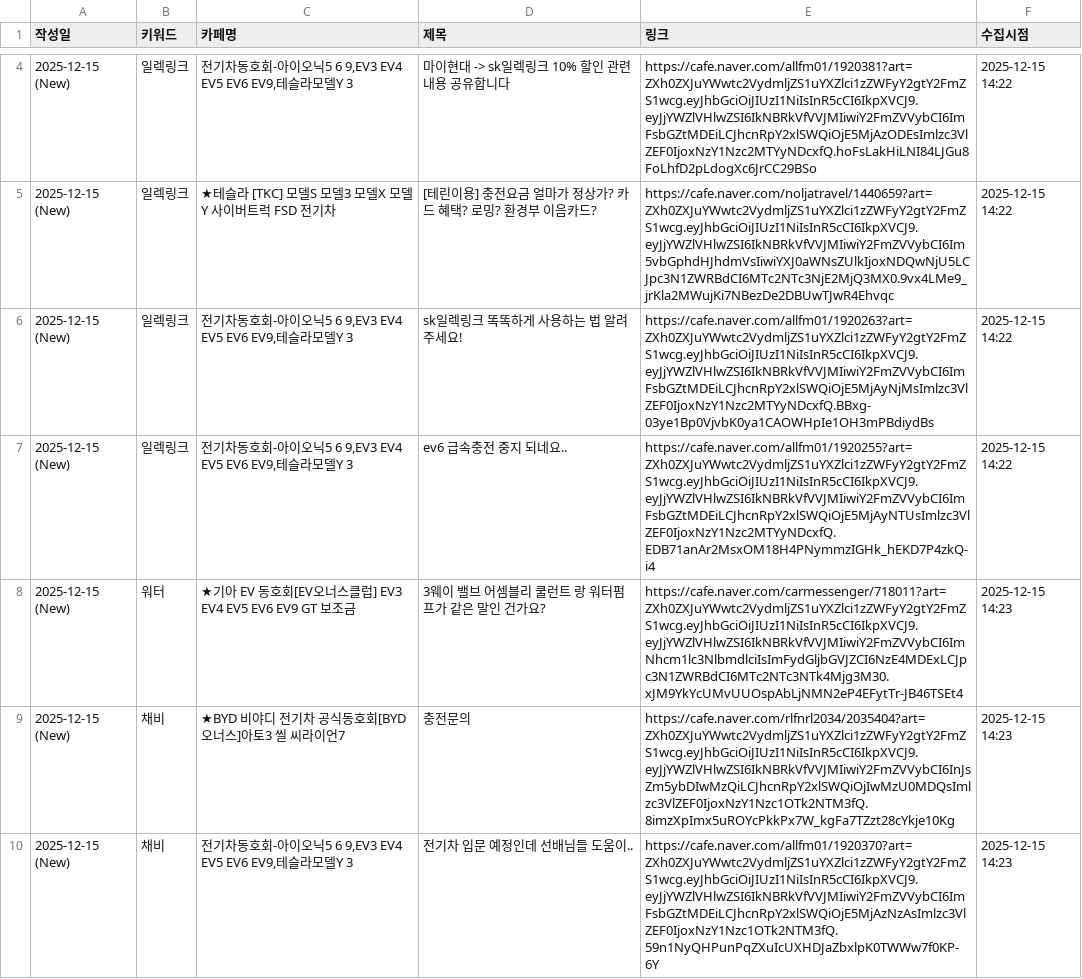
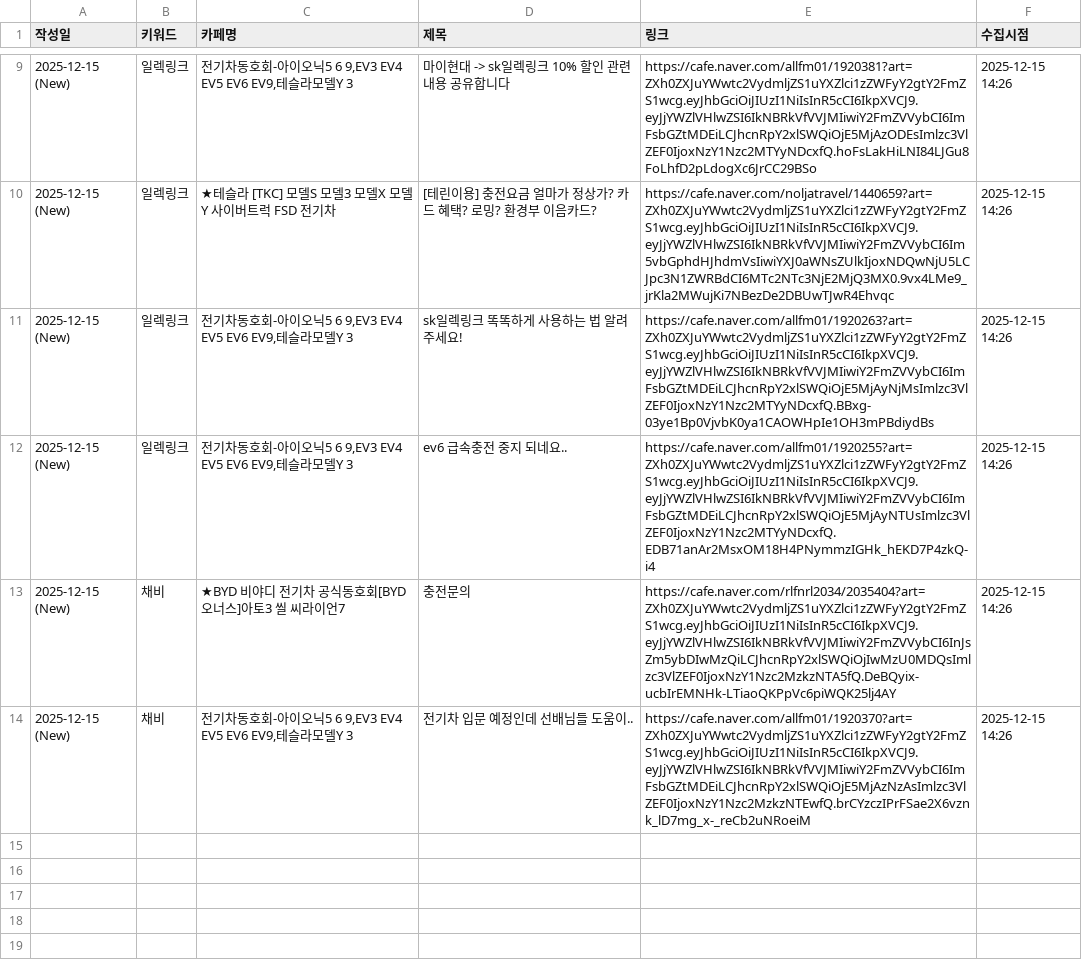
Before and after one commit to ian939/sk-electlink-monitor, a CSV file: electlink_voc.csv, drawn as a sheet; only a part is shown, gaps mark what is left out; the diff covers the shown part only.

Commit message:
Update data: 2025-12-15 14:26

```diff
--- a/electlink_voc.csv
+++ b/electlink_voc.csv
@@ -4,7 +9,6 @@
-2025-12-15 (New),일렉링크,"전기차동호회-아이오닉5 6 9,EV3 EV4 EV5 EV6 EV9,테슬라모델Y 3",마이현대 -> sk일렉링크 10% 할인 관련 내용 공유합니다,https://cafe.naver.com/allfm01/1920381?art=ZXh0ZXJuYWwtc2VydmljZS1uYXZlci1zZWFyY2gtY2FmZS1wcg.eyJhbGciOiJIUzI1NiIsInR5cCI6IkpXVCJ9.eyJjYWZlVHlwZSI6IkNBRkVfVVJMIiwiY2FmZVVybCI6ImFsbGZtMDEiLCJhcnRpY2xlSWQiOjE5MjAzODEsImlzc3VlZEF0IjoxNzY1Nzc2MTYyNDcxfQ.hoFsLakHiLNI84LJGu8FoLhfD2pLdogXc6JrCC29BSo,2025-12-15 14:22
-2025-12-15 (New),일렉링크,★테슬라 [TKC] 모델S 모델3 모델X 모델Y 사이버트럭 FSD 전기차,[테린이용] 충전요금 얼마가 정상가? 카드 혜택? 로밍? 환경부 이음카드?,https://cafe.naver.com/noljatravel/1440659?art=ZXh0ZXJuYWwtc2VydmljZS1uYXZlci1zZWFyY2gtY2FmZS1wcg.eyJhbGciOiJIUzI1NiIsInR5cCI6IkpXVCJ9.eyJjYWZlVHlwZSI6IkNBRkVfVVJMIiwiY2FmZVVybCI6Im5vbGphdHJhdmVsIiwiYXJ0aWNsZUlkIjoxNDQwNjU5LCJpc3N1ZWRBdCI6MTc2NTc3NjE2MjQ3MX0.9vx4LMe9_jrKla2MWujKi7NBezDe2DBUwTJwR4Ehvqc,2025-12-15 14:22
-2025-12-15 (New),일렉링크,"전기차동호회-아이오닉5 6 9,EV3 EV4 EV5 EV6 EV9,테슬라모델Y 3",sk일렉링크 똑똑하게 사용하는 법 알려주세요!,https://cafe.naver.com/allfm01/1920263?art=ZXh0ZXJuYWwtc2VydmljZS1uYXZlci1zZWFyY2gtY2FmZS1wcg.eyJhbGciOiJIUzI1NiIsInR5cCI6IkpXVCJ9.eyJjYWZlVHlwZSI6IkNBRkVfVVJMIiwiY2FmZVVybCI6ImFsbGZtMDEiLCJhcnRpY2xlSWQiOjE5MjAyNjMsImlzc3VlZEF0IjoxNzY1Nzc2MTYyNDcxfQ.BBxg-03ye1Bp0VjvbK0ya1CAOWHpIe1OH3mPBdiydBs,2025-12-15 14:22
-2025-12-15 (New),일렉링크,"전기차동호회-아이오닉5 6 9,EV3 EV4 EV5 EV6 EV9,테슬라모델Y 3",ev6 급속충전 중지 되네요..,https://cafe.naver.com/allfm01/1920255?art=ZXh0ZXJuYWwtc2VydmljZS1uYXZlci1zZWFyY2gtY2FmZS1wcg.eyJhbGciOiJIUzI1NiIsInR5cCI6IkpXVCJ9.eyJjYWZlVHlwZSI6IkNBRkVfVVJMIiwiY2FmZVVybCI6ImFsbGZtMDEiLCJhcnRpY2xlSWQiOjE5MjAyNTUsImlzc3VlZEF0IjoxNzY1Nzc2MTYyNDcxfQ.EDB71anAr2MsxOM18H4PNymmzIGHk_hEKD7P4zkQ-i4,2025-12-15 14:22
-2025-12-15 (New),워터,★기아 EV 동호회[EV오너스클럽] EV3 EV4 EV5 EV6 EV9 GT 보조금,3웨이 밸브 어셈블리 쿨런트 랑 워터펌프가 같은 말인 건가요?,https://cafe.naver.com/carmessenger/718011?art=ZXh0ZXJuYWwtc2VydmljZS1uYXZlci1zZWFyY2gtY2FmZS1wcg.eyJhbGciOiJIUzI1NiIsInR5cCI6IkpXVCJ9.eyJjYWZlVHlwZSI6IkNBRkVfVVJMIiwiY2FmZVVybCI6ImNhcm1lc3NlbmdlciIsImFydGljbGVJZCI6NzE4MDExLCJpc3N1ZWRBdCI6MTc2NTc3NTk4Mjg3M30.xJM9YkYcUMvUUOspAbLjNMN2eP4EFytTr-JB46TSEt4,2025-12-15 14:23
-2025-12-15 (New),채비,★BYD 비야디 전기차 공식동호회[BYD 오너스]아토3 씰 씨라이언7,충전문의,https://cafe.naver.com/rlfnrl2034/2035404?art=ZXh0ZXJuYWwtc2VydmljZS1uYXZlci1zZWFyY2gtY2FmZS1wcg.eyJhbGciOiJIUzI1NiIsInR5cCI6IkpXVCJ9.eyJjYWZlVHlwZSI6IkNBRkVfVVJMIiwiY2FmZVVybCI6InJsZm5ybDIwMzQiLCJhcnRpY2xlSWQiOjIwMzU0MDQsImlzc3VlZEF0IjoxNzY1Nzc1OTk2NTM3fQ.8imzXpImx5uROYcPkkPx7W_kgFa7TZzt28cYkje10Kg,2025-12-15 14:23
-2025-12-15 (New),채비,"전기차동호회-아이오닉5 6 9,EV3 EV4 EV5 EV6 EV9,테슬라모델Y 3",전기차 입문 예정인데 선배님들 도움이..,https://cafe.naver.com/allfm01/1920370?art=ZXh0ZXJuYWwtc2VydmljZS1uYXZlci1zZWFyY2gtY2FmZS1wcg.eyJhbGciOiJIUzI1NiIsInR5cCI6IkpXVCJ9.eyJjYWZlVHlwZSI6IkNBRkVfVVJMIiwiY2FmZVVybCI6ImFsbGZtMDEiLCJhcnRpY2xlSWQiOjE5MjAzNzAsImlzc3VlZEF0IjoxNzY1Nzc1OTk2NTM3fQ.59n1NyQHPunPqZXuIcUXHDJaZbxlpK0TWWw7f0KP-6Y,2025-12-15 14:23
+2025-12-15 (New),일렉링크,"전기차동호회-아이오닉5 6 9,EV3 EV4 EV5 EV6 EV9,테슬라모델Y 3",마이현대 -> sk일렉링크 10% 할인 관련 내용 공유합니다,https://cafe.naver.com/allfm01/1920381?art=ZXh0ZXJuYWwtc2VydmljZS1uYXZlci1zZWFyY2gtY2FmZS1wcg.eyJhbGciOiJIUzI1NiIsInR5cCI6IkpXVCJ9.eyJjYWZlVHlwZSI6IkNBRkVfVVJMIiwiY2FmZVVybCI6ImFsbGZtMDEiLCJhcnRpY2xlSWQiOjE5MjAzODEsImlzc3VlZEF0IjoxNzY1Nzc2MTYyNDcxfQ.hoFsLakHiLNI84LJGu8FoLhfD2pLdogXc6JrCC29BSo,2025-12-15 14:26
+2025-12-15 (New),일렉링크,★테슬라 [TKC] 모델S 모델3 모델X 모델Y 사이버트럭 FSD 전기차,[테린이용] 충전요금 얼마가 정상가? 카드 혜택? 로밍? 환경부 이음카드?,https://cafe.naver.com/noljatravel/1440659?art=ZXh0ZXJuYWwtc2VydmljZS1uYXZlci1zZWFyY2gtY2FmZS1wcg.eyJhbGciOiJIUzI1NiIsInR5cCI6IkpXVCJ9.eyJjYWZlVHlwZSI6IkNBRkVfVVJMIiwiY2FmZVVybCI6Im5vbGphdHJhdmVsIiwiYXJ0aWNsZUlkIjoxNDQwNjU5LCJpc3N1ZWRBdCI6MTc2NTc3NjE2MjQ3MX0.9vx4LMe9_jrKla2MWujKi7NBezDe2DBUwTJwR4Ehvqc,2025-12-15 14:26
+2025-12-15 (New),일렉링크,"전기차동호회-아이오닉5 6 9,EV3 EV4 EV5 EV6 EV9,테슬라모델Y 3",sk일렉링크 똑똑하게 사용하는 법 알려주세요!,https://cafe.naver.com/allfm01/1920263?art=ZXh0ZXJuYWwtc2VydmljZS1uYXZlci1zZWFyY2gtY2FmZS1wcg.eyJhbGciOiJIUzI1NiIsInR5cCI6IkpXVCJ9.eyJjYWZlVHlwZSI6IkNBRkVfVVJMIiwiY2FmZVVybCI6ImFsbGZtMDEiLCJhcnRpY2xlSWQiOjE5MjAyNjMsImlzc3VlZEF0IjoxNzY1Nzc2MTYyNDcxfQ.BBxg-03ye1Bp0VjvbK0ya1CAOWHpIe1OH3mPBdiydBs,2025-12-15 14:26
+2025-12-15 (New),일렉링크,"전기차동호회-아이오닉5 6 9,EV3 EV4 EV5 EV6 EV9,테슬라모델Y 3",ev6 급속충전 중지 되네요..,https://cafe.naver.com/allfm01/1920255?art=ZXh0ZXJuYWwtc2VydmljZS1uYXZlci1zZWFyY2gtY2FmZS1wcg.eyJhbGciOiJIUzI1NiIsInR5cCI6IkpXVCJ9.eyJjYWZlVHlwZSI6IkNBRkVfVVJMIiwiY2FmZVVybCI6ImFsbGZtMDEiLCJhcnRpY2xlSWQiOjE5MjAyNTUsImlzc3VlZEF0IjoxNzY1Nzc2MTYyNDcxfQ.EDB71anAr2MsxOM18H4PNymmzIGHk_hEKD7P4zkQ-i4,2025-12-15 14:26
+2025-12-15 (New),채비,★BYD 비야디 전기차 공식동호회[BYD 오너스]아토3 씰 씨라이언7,충전문의,https://cafe.naver.com/rlfnrl2034/2035404?art=ZXh0ZXJuYWwtc2VydmljZS1uYXZlci1zZWFyY2gtY2FmZS1wcg.eyJhbGciOiJIUzI1NiIsInR5cCI6IkpXVCJ9.eyJjYWZlVHlwZSI6IkNBRkVfVVJMIiwiY2FmZVVybCI6InJsZm5ybDIwMzQiLCJhcnRpY2xlSWQiOjIwMzU0MDQsImlzc3VlZEF0IjoxNzY1Nzc2MzkzNTA5fQ.DeBQyix-ucbIrEMNHk-LTiaoQKPpVc6piWQK25lj4AY,2025-12-15 14:26
+2025-12-15 (New),채비,"전기차동호회-아이오닉5 6 9,EV3 EV4 EV5 EV6 EV9,테슬라모델Y 3",전기차 입문 예정인데 선배님들 도움이..,https://cafe.naver.com/allfm01/1920370?art=ZXh0ZXJuYWwtc2VydmljZS1uYXZlci1zZWFyY2gtY2FmZS1wcg.eyJhbGciOiJIUzI1NiIsInR5cCI6IkpXVCJ9.eyJjYWZlVHlwZSI6IkNBRkVfVVJMIiwiY2FmZVVybCI6ImFsbGZtMDEiLCJhcnRpY2xlSWQiOjE5MjAzNzAsImlzc3VlZEF0IjoxNzY1Nzc2MzkzNTEwfQ.brCYzczIPrFSae2X6vznk_lD7mg_x-_reCb2uNRoeiM,2025-12-15 14:26
```
Also changed, not shown: 5 added rows and 2 edited cells elsewhere in this file.
